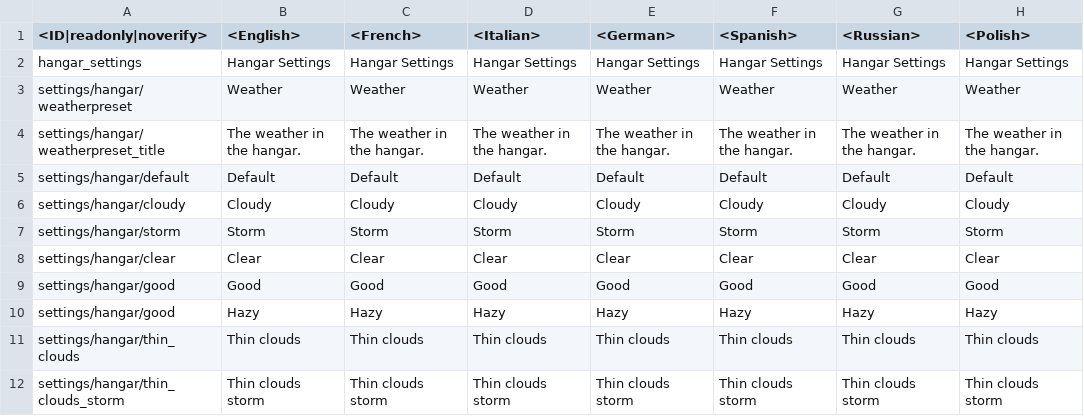
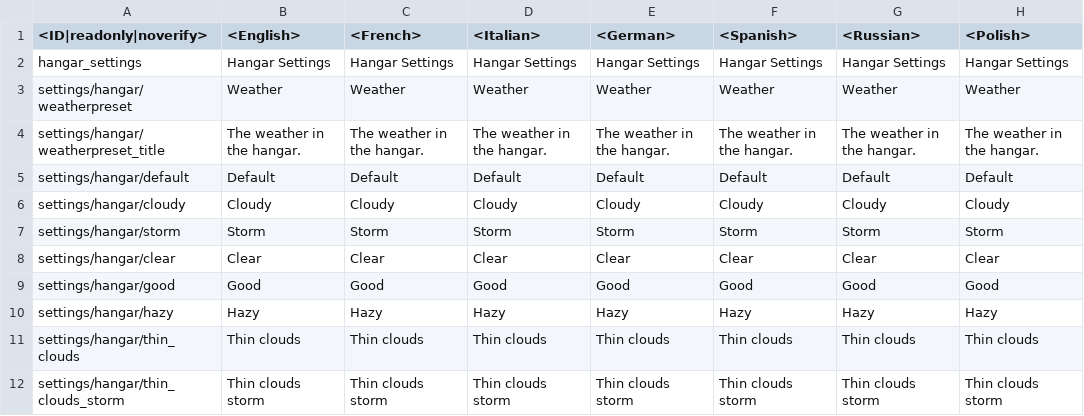
Before and after one commit to L-Mustang/hangar_field_mod, a CSV file: _scilauncher2_settings/settings_hangar_field_mod.csv, drawn as a sheet; only a part is shown; the diff names each change by its address in the sheet, - before the commit and + after, or states it on an @@ line.

```diff
--- a/_scilauncher2_settings/settings_hangar_field_mod.csv
+++ b/_scilauncher2_settings/settings_hangar_field_mod.csv
-A10 (<ID|readonly|noverify>): settings/hangar/good
+A10 (<ID|readonly|noverify>): settings/hangar/hazy
```
